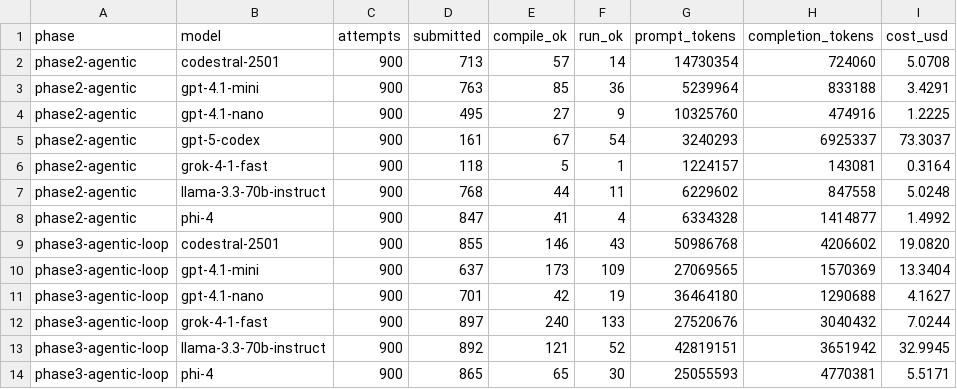
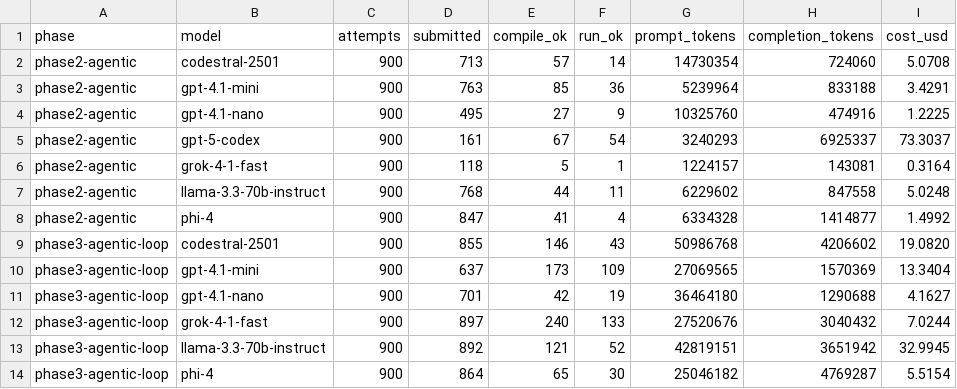
Before and after one commit to jasperstone/mocking-static-methods, a CSV file: tools/viz/data/per_model_phase.csv, drawn as a sheet.

```diff
--- a/tools/viz/data/per_model_phase.csv
+++ b/tools/viz/data/per_model_phase.csv
@@ -13,2 +13,2 @@ phase3-agentic-loop,grok-4-1-fast,900,897,240,133,27520676,3040432,7.0244
 phase3-agentic-loop,llama-3.3-70b-instruct,900,892,121,52,42819151,3651942,32.9945
-phase3-agentic-loop,phi-4,900,865,65,30,25055593,4770381,5.5171
+phase3-agentic-loop,phi-4,900,864,65,30,25046182,4769287,5.5154
```
Also changed, not shown: tools/viz/data/per_model_repo.csv, 9 other files.
